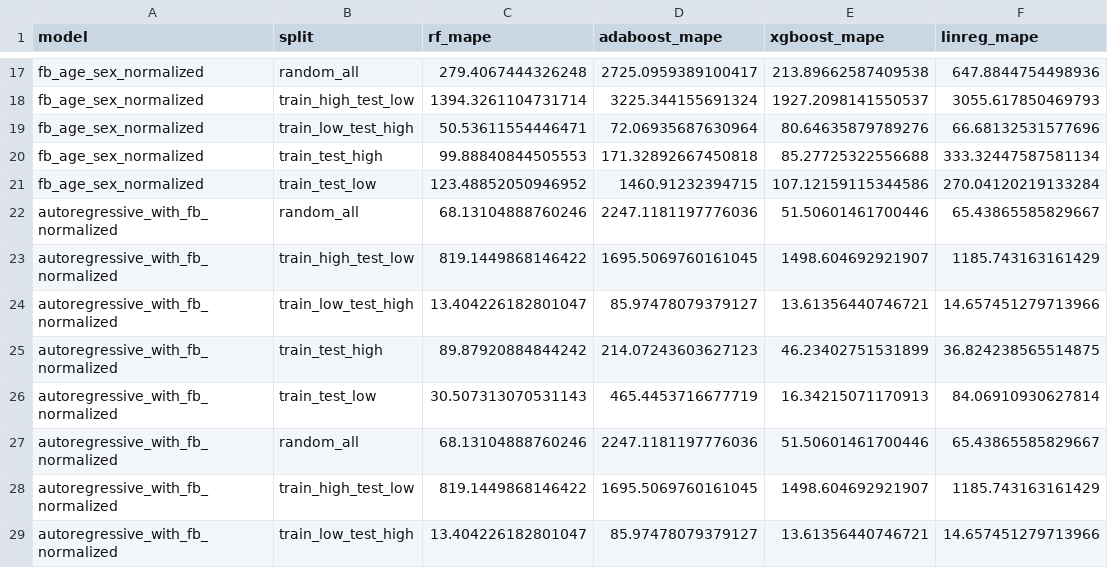
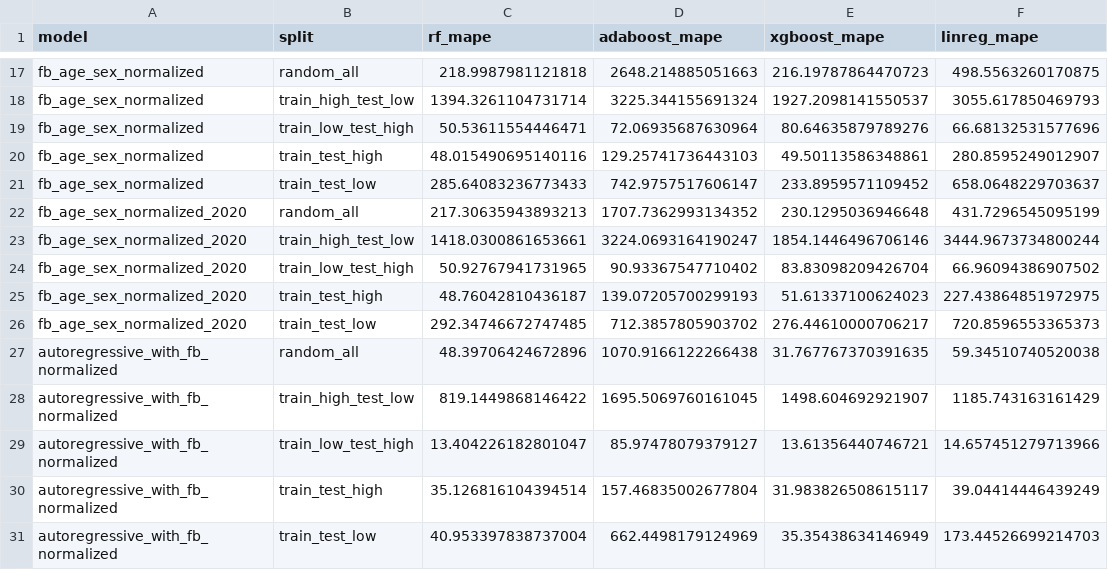
Before and after one commit to dorazhao99/migrant-stock-nowcasting, a CSV file: code/model_mapes.csv, drawn as a sheet; only a part is shown, gaps mark what is left out; removed rows and columns are numbered as before the commit, all else as after; the diff covers the shown part only; the diff names each change by its address in the sheet, - before the commit and + after, or states it on an @@ line.

```diff
--- a/code/model_mapes.csv
+++ b/code/model_mapes.csv
-C17 (rf_mape): 279.4067444326248
+C17 (rf_mape): 218.9987981121818
-D17 (adaboost_mape): 2725.0959389100417
+D17 (adaboost_mape): 2648.214885051663
-E17 (xgboost_mape): 213.89662587409538
+E17 (xgboost_mape): 216.19787864470723
-F17 (linreg_mape): 647.8844754498936
+F17 (linreg_mape): 498.5563260170875
-C20 (rf_mape): 99.88840844505553
+C20 (rf_mape): 48.015490695140116
-D20 (adaboost_mape): 171.32892667450818
+D20 (adaboost_mape): 129.25741736443103
-E20 (xgboost_mape): 85.27725322556688
+E20 (xgboost_mape): 49.50113586348861
-F20 (linreg_mape): 333.32447587581134
+F20 (linreg_mape): 280.8595249012907
-C21 (rf_mape): 123.48852050946952
+C21 (rf_mape): 285.64083236773433
-D21 (adaboost_mape): 1460.91232394715
+D21 (adaboost_mape): 742.9757517606147
-E21 (xgboost_mape): 107.12159115344586
+E21 (xgboost_mape): 233.8959571109452
-F21 (linreg_mape): 270.04120219133284
+F21 (linreg_mape): 658.0648229703637
+row 22: fb_age_sex_normalized_2020 | random_all | 217.30635943893213 | 1707.7362993134352 | 230.1295036946648 | 431.7296545095199
+row 23: fb_age_sex_normalized_2020 | train_high_test_low | 1418.0300861653661 | 3224.0693164190247 | 1854.1446496706146 | 3444.9673734800244
+row 24: fb_age_sex_normalized_2020 | train_low_test_high | 50.92767941731965 | 90.93367547710402 | 83.83098209426704 | 66.96094386907502
+row 25: fb_age_sex_normalized_2020 | train_test_high | 48.76042810436187 | 139.07205700299193 | 51.61337100624023 | 227.43864851972975
+row 26: fb_age_sex_normalized_2020 | train_test_low | 292.34746672747485 | 712.3857805903702 | 276.44610000706217 | 720.8596553365373
-C27 (rf_mape): 68.13104888760246
+C27 (rf_mape): 48.39706424672896
-D27 (adaboost_mape): 2247.1181197776036
+D27 (adaboost_mape): 1070.9166122266438
-E27 (xgboost_mape): 51.50601461700446
+E27 (xgboost_mape): 31.767767370391635
-F27 (linreg_mape): 65.43865585829667
+F27 (linreg_mape): 59.34510740520038
-C30 (rf_mape): 89.87920884844242
+C30 (rf_mape): 35.126816104394514
-D30 (adaboost_mape): 214.07243603627123
+D30 (adaboost_mape): 157.46835002677804
-E30 (xgboost_mape): 46.23402751531899
+E30 (xgboost_mape): 31.983826508615117
-F30 (linreg_mape): 36.824238565514875
+F30 (linreg_mape): 39.04414446439249
-C31 (rf_mape): 30.507313070531143
+C31 (rf_mape): 40.953397838737004
-D31 (adaboost_mape): 465.4453716677719
+D31 (adaboost_mape): 662.4498179124969
-E31 (xgboost_mape): 16.34215071170913
+E31 (xgboost_mape): 35.35438634146949
-F31 (linreg_mape): 84.06910930627814
+F31 (linreg_mape): 173.44526699214703
-row 27: autoregressive_with_fb_normalized | random_all | 68.13104888760246 | 2247.1181197776036 | 51.50601461700446 | 65.43865585829667
-row 28: autoregressive_with_fb_normalized | train_high_test_low | 819.1449868146422 | 1695.5069760161045 | 1498.604692921907 | 1185.743163161429
-row 29: autoregressive_with_fb_normalized | train_low_test_high | 13.404226182801047 | 85.97478079379127 | 13.61356440746721 | 14.657451279713966
```
Also changed, not shown: 8 added rows, 5 removed rows and 38 edited cells elsewhere in this file, 1 other file.
